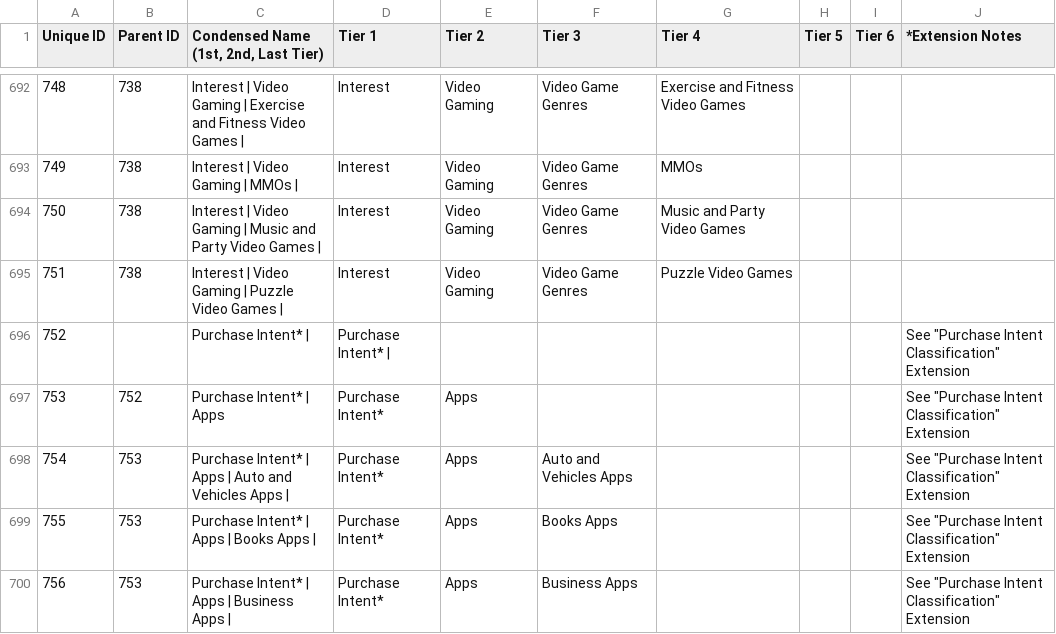
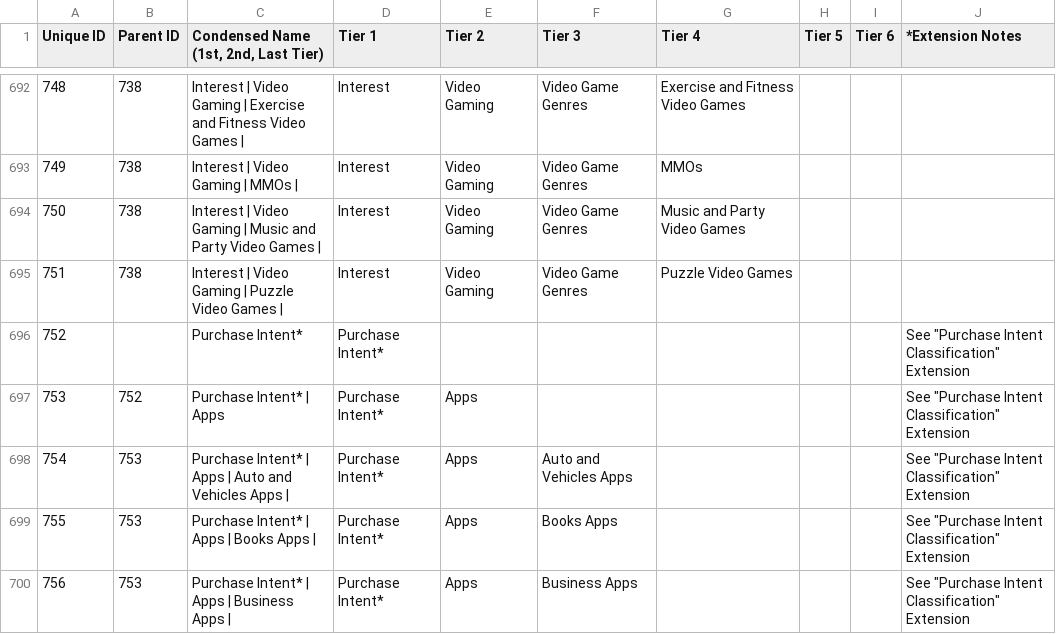
Before and after one commit to InteractiveAdvertisingBureau/Taxonomies, a CSV file: Audience Taxonomies/Audience Taxonomy 1.1.csv (was Audience Taxonomies/Audience Taxonomy 1.1 - Audience Taxonomy 1.1.tsv), drawn as a sheet; only a part is shown, gaps mark what is left out.

Commit message:
Update and rename Audience Taxonomy 1.1 - Audience Taxonomy 1.1.tsv to Audience Taxonomy 1.1.csv

```diff
--- a/Audience Taxonomies/Audience Taxonomy 1.1 - Audience Taxonomy 1.1.tsv
+++ b/Audience Taxonomies/Audience Taxonomy 1.1.csv
@@ -695,3 +695,3 @@ Unique ID	Parent ID	Condensed Name (1st, 2nd, Last Tier)	Tier 1	Tier 2	Tier 3	Ti
 751	738	Interest | Video Gaming | Puzzle Video Games |	Interest	Video Gaming	Video Game Genres	Puzzle Video Games			
-752		Purchase Intent* |	Purchase Intent* |						See "Purchase Intent Classification" Extension
+752		Purchase Intent* 	Purchase Intent* 						See "Purchase Intent Classification" Extension
 753	752	Purchase Intent* | Apps	Purchase Intent*	Apps					See "Purchase Intent Classification" Extension
```
